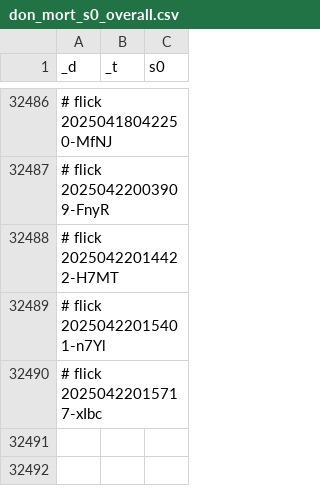
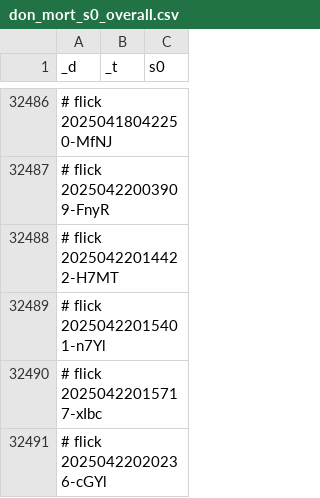
Before and after one commit to abikesa/genealogy, a CSV file: kitabo/ensi/testbin/test2/assets/csv/don_mort_s0_overall.csv, drawn as a sheet; only a part is shown, gaps mark what is left out; the diff names each change by its address in the sheet, - before the commit and + after, or states it on an @@ line.

Commit message:
kitabo/ensi/testbin/test2/assets/csv/don_mort_s0_overall.csv

```diff
--- a/kitabo/ensi/testbin/test2/assets/csv/don_mort_s0_overall.csv
+++ b/kitabo/ensi/testbin/test2/assets/csv/don_mort_s0_overall.csv
+row 32491: # flick 20250422020236-cGYl
```
